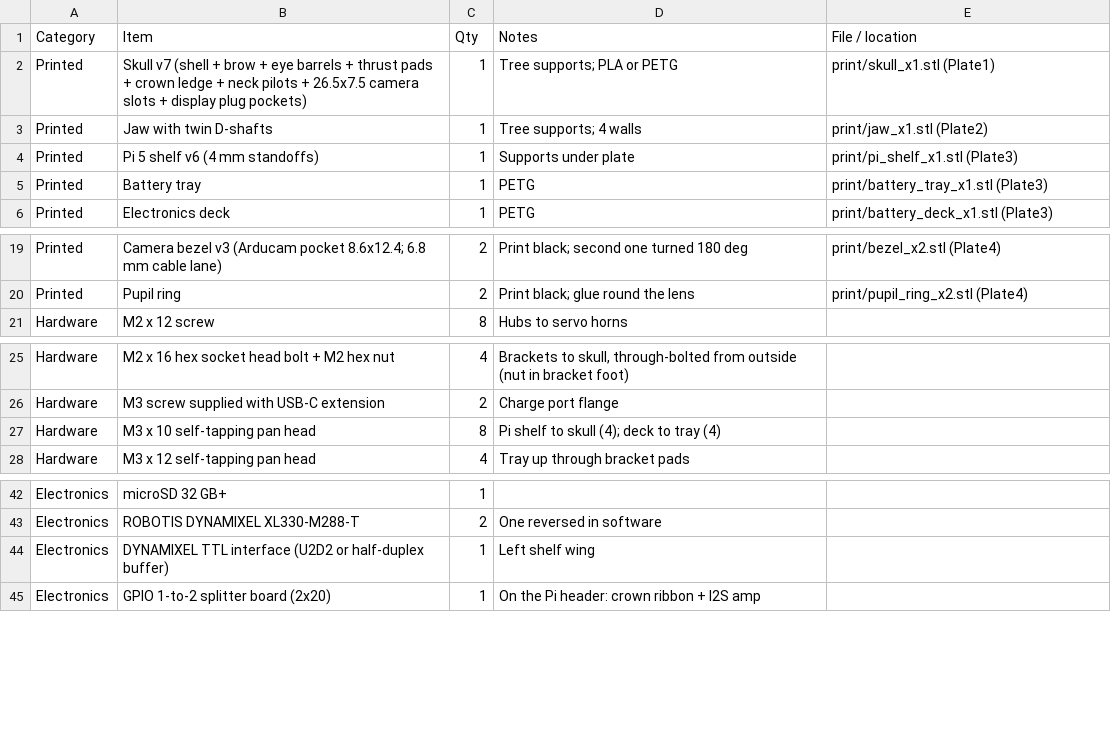
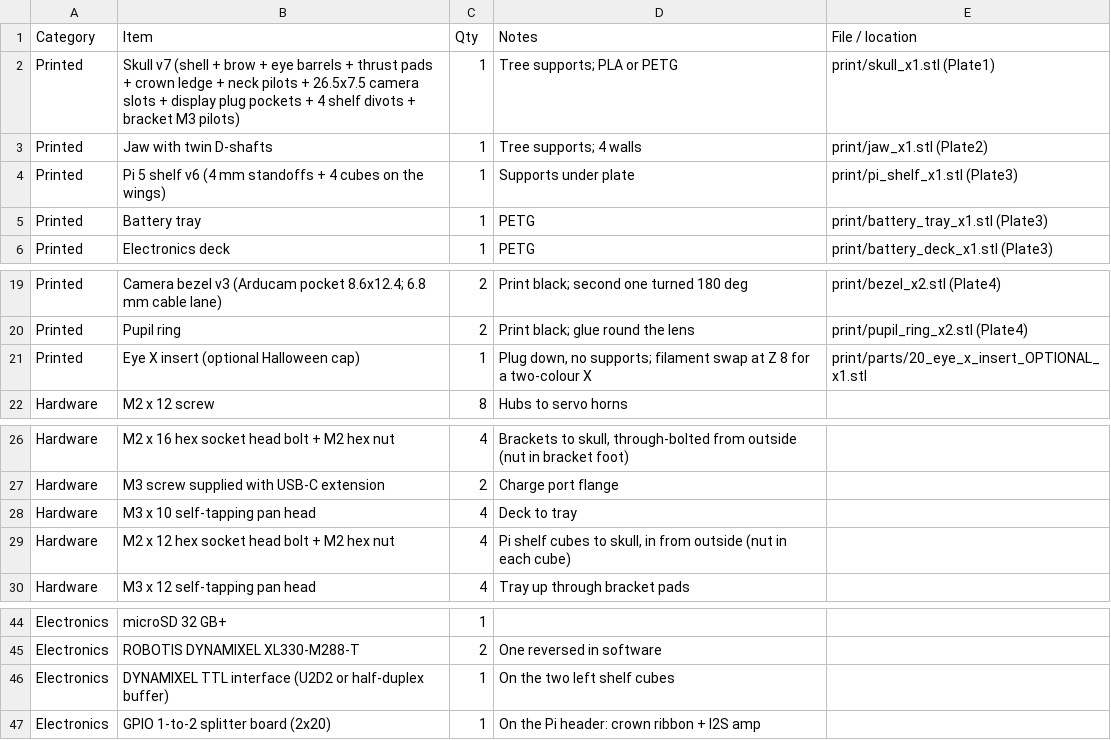
Before and after one commit to BennJo101/Gene_1.0, a CSV file: docs/BOM.csv, drawn as a sheet; only a part is shown, gaps mark what is left out.

```diff
--- a/docs/BOM.csv
+++ b/docs/BOM.csv
@@ -1,5 +1,5 @@
 Category,Item,Qty,Notes,File / location
-Printed,Skull v7 (shell + brow + eye barrels + thrust pads + crown ledge + neck pilots + 26.5x7.5 camera slots + display plug pockets),1,Tree supports; PLA or PETG,print/skull_x1.stl (Plate1)
+Printed,Skull v7 (shell + brow + eye barrels + thrust pads + crown ledge + neck pilots + 26.5x7.5 camera slots + display plug pockets + 4 shelf divots + bracket M3 pilots),1,Tree supports; PLA or PETG,print/skull_x1.stl (Plate1)
 Printed,Jaw with twin D-shafts,1,Tree supports; 4 walls,print/jaw_x1.stl (Plate2)
-Printed,Pi 5 shelf v6 (4 mm standoffs),1,Supports under plate,print/pi_shelf_x1.stl (Plate3)
+Printed,Pi 5 shelf v6 (4 mm standoffs + 4 cubes on the wings),1,Supports under plate,print/pi_shelf_x1.stl (Plate3)
 Printed,Battery tray,1,PETG,print/battery_tray_x1.stl (Plate3)
@@ -20,2 +20,3 @@ Printed,Camera bezel v3 (Arducam pocket 8.6x12.4; 6.8 mm cable lane),2,Print bla
 Printed,Pupil ring,2,Print black; glue round the lens,print/pupil_ring_x2.stl (Plate4)
+Printed,Eye X insert (optional Halloween cap),1,"Plug down, no supports; filament swap at Z 8 for a two-colour X",print/parts/20_eye_x_insert_OPTIONAL_x1.stl
 Hardware,M2 x 12 screw,8,Hubs to servo horns,
@@ -26,3 +27,4 @@ Hardware,M2 x 16 hex socket head bolt + M2 hex nut,4,"Brackets to skull, through
 Hardware,M3 screw supplied with USB-C extension,2,Charge port flange,
-Hardware,M3 x 10 self-tapping pan head,8,Pi shelf to skull (4); deck to tray (4),
+Hardware,M3 x 10 self-tapping pan head,4,Deck to tray,
+Hardware,M2 x 12 hex socket head bolt + M2 hex nut,4,"Pi shelf cubes to skull, in from outside (nut in each cube)",
 Hardware,M3 x 12 self-tapping pan head,4,Tray up through bracket pads,
@@ -43,3 +45,3 @@ Electronics,microSD 32 GB+,1,,
 Electronics,ROBOTIS DYNAMIXEL XL330-M288-T,2,One reversed in software,
-Electronics,DYNAMIXEL TTL interface (U2D2 or half-duplex buffer),1,Left shelf wing,
+Electronics,DYNAMIXEL TTL interface (U2D2 or half-duplex buffer),1,On the two left shelf cubes,
 Electronics,GPIO 1-to-2 splitter board (2x20),1,On the Pi header: crown ribbon + I2S amp,
```
Also changed, not shown: 25 other files.
